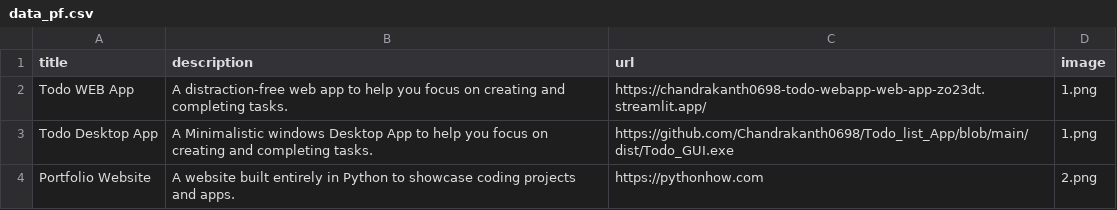
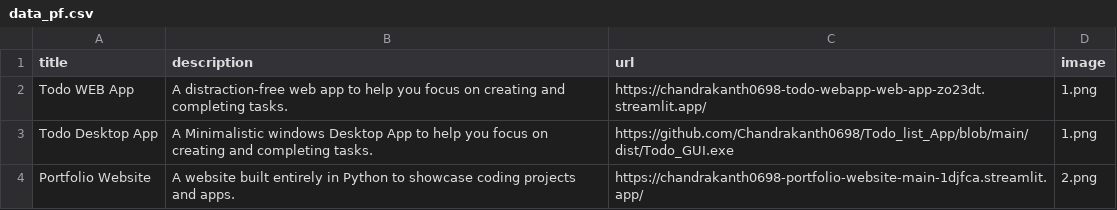
Before and after one commit to Chandrakanth0698/Portfolio_website, a CSV file: data_pf.csv, drawn as a sheet.

Commit message:
add project description, url and image

```diff
--- a/data_pf.csv
+++ b/data_pf.csv
@@ -3,2 +3,2 @@ Todo WEB App;A distraction-free web app to help you focus on creating and comple
 Todo Desktop App;A Minimalistic windows Desktop App to help you focus on creating and completing tasks.;https://github.com/Chandrakanth0698/Todo_list_App/blob/main/dist/Todo_GUI.exe;1.png
-Portfolio Website;A website built entirely in Python to showcase coding projects and apps.;https://pythonhow.com;2.png
+Portfolio Website;A website built entirely in Python to showcase coding projects and apps.;https://chandrakanth0698-portfolio-website-main-1djfca.streamlit.app/;2.png
```
Also changed, not shown: 20 other files.
